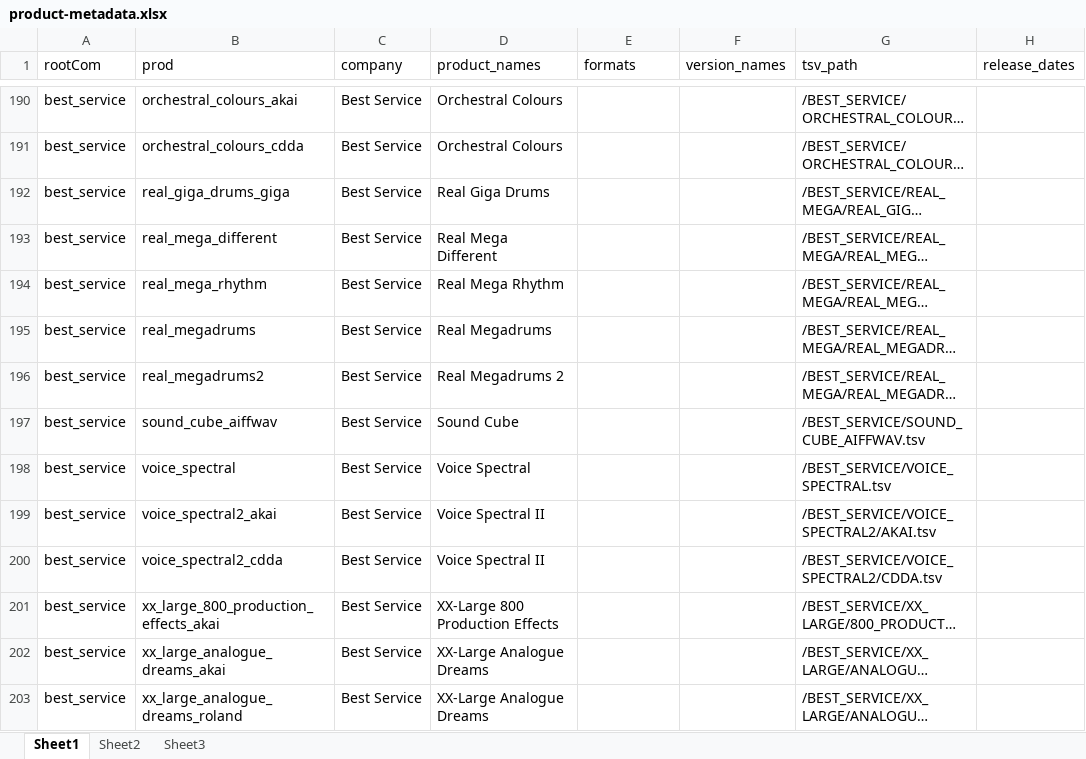
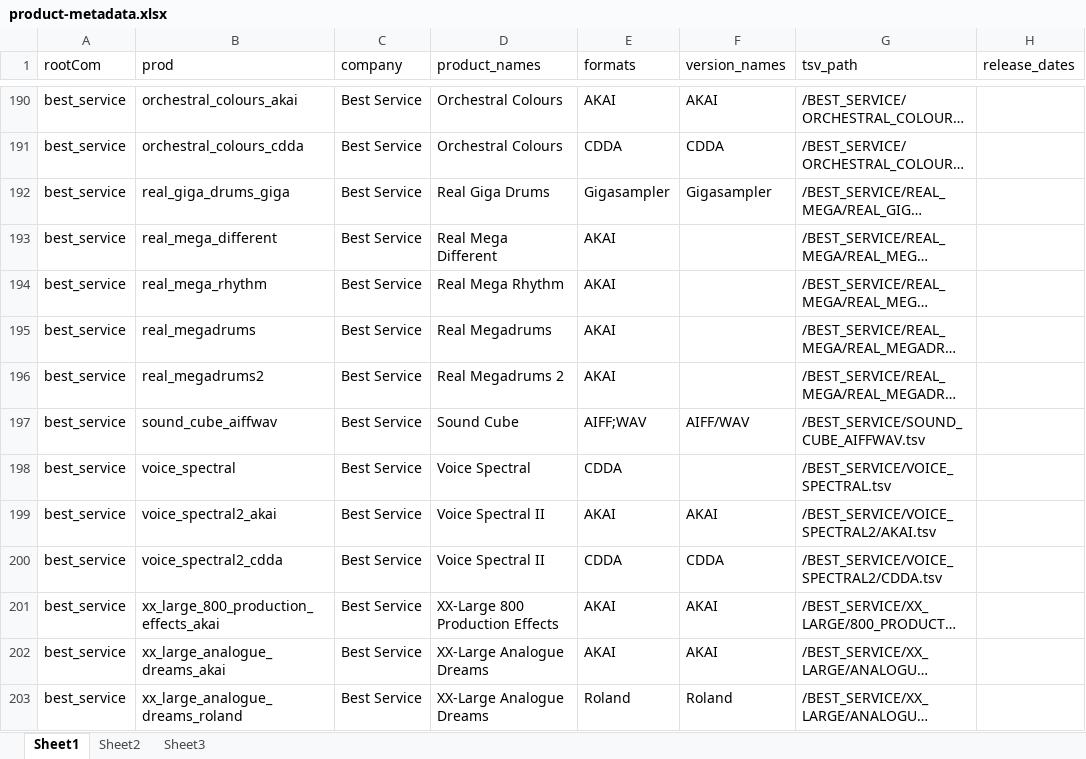
Before and after one commit to stin-n/every-path-ever, an Excel workbook: tools/misc/product-metadata.xlsx, sheet Sheet1, drawn as a sheet; only a part is shown, gaps mark what is left out; long unchanged cells end in …; values as stored, in another font and other column widths than the file's, no borders; the diff covers the shown part only; the diff names each change by its address in the sheet, - before the commit and + after, or states it on an @@ line.

Commit message:
metadata sheet progress

```diff
--- a/tools/misc/product-metadata.xlsx (sheet Sheet1)
+++ b/tools/misc/product-metadata.xlsx (sheet Sheet1)
-E190 (formats): (empty)
+E190 (formats): AKAI
-F190 (version_names): (empty)
+F190 (version_names): AKAI
-E191 (formats): (empty)
+E191 (formats): CDDA
-F191 (version_names): (empty)
+F191 (version_names): CDDA
-E192 (formats): (empty)
+E192 (formats): Gigasampler
-F192 (version_names): (empty)
+F192 (version_names): Gigasampler
-E193:E196 (formats): (empty)
+E193:E196 (formats): AKAI
-E197 (formats): (empty)
+E197 (formats): AIFF;WAV
-F197 (version_names): (empty)
+F197 (version_names): AIFF/WAV
-E198 (formats): (empty)
+E198 (formats): CDDA
-E199 (formats): (empty)
+E199 (formats): AKAI
-F199 (version_names): (empty)
+F199 (version_names): AKAI
-E200 (formats): (empty)
+E200 (formats): CDDA
-F200 (version_names): (empty)
+F200 (version_names): CDDA
-E201:E202 (formats): (empty)
+E201:E202 (formats): AKAI
-F201:F202 (version_names): (empty)
+F201:F202 (version_names): AKAI
-E203 (formats): (empty)
+E203 (formats): Roland
-F203 (version_names): (empty)
+F203 (version_names): Roland
```
Also changed, not shown: 3 added rows and 1306 edited cells elsewhere in this sheet.
